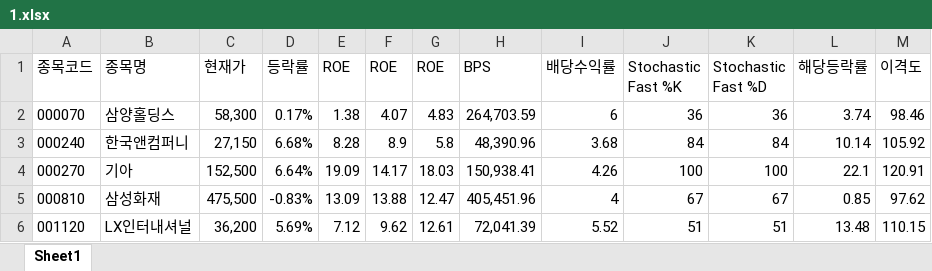
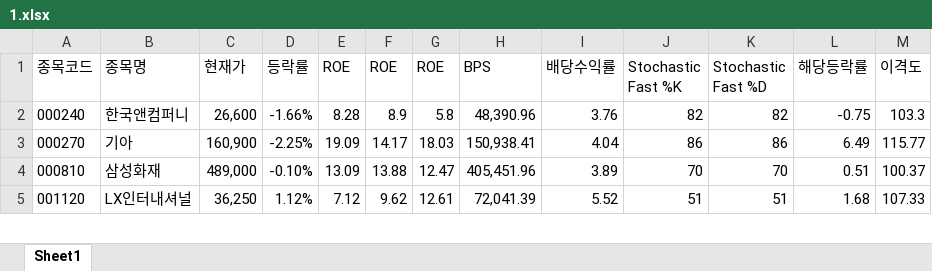
Before and after one commit to ez4happy/DividendGrowth, an Excel workbook: 1.xlsx, sheet Sheet1, drawn as a sheet; only a part is shown; values as stored, in another font and other column widths than the file's, no borders; removed rows and columns are numbered as before the commit, all else as after; the diff covers the shown part only; the diff names each change by its address in the sheet, - before the commit and + after, or states it on an @@ line.

Commit message:
Add files via upload

```diff
--- a/1.xlsx (sheet Sheet1)
+++ b/1.xlsx (sheet Sheet1)
-row 2: 000070 | 삼양홀딩스 | 58,300 | 0.17% | 1.38 | 4.07 | 4.83 | 264,703.59 | 6 | 36 | 36 | 3.74 | 98.46
-C2 (현재가): 27,150
+C2 (현재가): 26,600
-D2 (등락률): 6.68%
+D2 (등락률): -1.66%
-I2 (배당수익률): 3.68
+I2 (배당수익률): 3.76
-J2 (Stochastic Fast %K): 84
+J2 (Stochastic Fast %K): 82
-K2 (Stochastic Fast %D): 84
+K2 (Stochastic Fast %D): 82
-L2 (해당등락률): 10.14
+L2 (해당등락률): -0.75
-M2 (이격도): 105.92
+M2 (이격도): 103.3
-C3 (현재가): 152,500
+C3 (현재가): 160,900
-D3 (등락률): 6.64%
+D3 (등락률): -2.25%
-I3 (배당수익률): 4.26
+I3 (배당수익률): 4.04
-J3 (Stochastic Fast %K): 100
+J3 (Stochastic Fast %K): 86
-K3 (Stochastic Fast %D): 100
+K3 (Stochastic Fast %D): 86
-L3 (해당등락률): 22.1
+L3 (해당등락률): 6.49
-M3 (이격도): 120.91
+M3 (이격도): 115.77
-C4 (현재가): 475,500
+C4 (현재가): 489,000
-D4 (등락률): -0.83%
+D4 (등락률): -0.10%
-I4 (배당수익률): 4
+I4 (배당수익률): 3.89
-J4 (Stochastic Fast %K): 67
+J4 (Stochastic Fast %K): 70
-K4 (Stochastic Fast %D): 67
+K4 (Stochastic Fast %D): 70
-L4 (해당등락률): 0.85
+L4 (해당등락률): 0.51
-M4 (이격도): 97.62
+M4 (이격도): 100.37
-C5 (현재가): 36,200
+C5 (현재가): 36,250
-D5 (등락률): 5.69%
+D5 (등락률): 1.12%
-L5 (해당등락률): 13.48
+L5 (해당등락률): 1.68
-M5 (이격도): 110.15
+M5 (이격도): 107.33
```
Also changed, not shown: 14 added rows, 3 removed rows and 222 edited cells elsewhere in this sheet.
